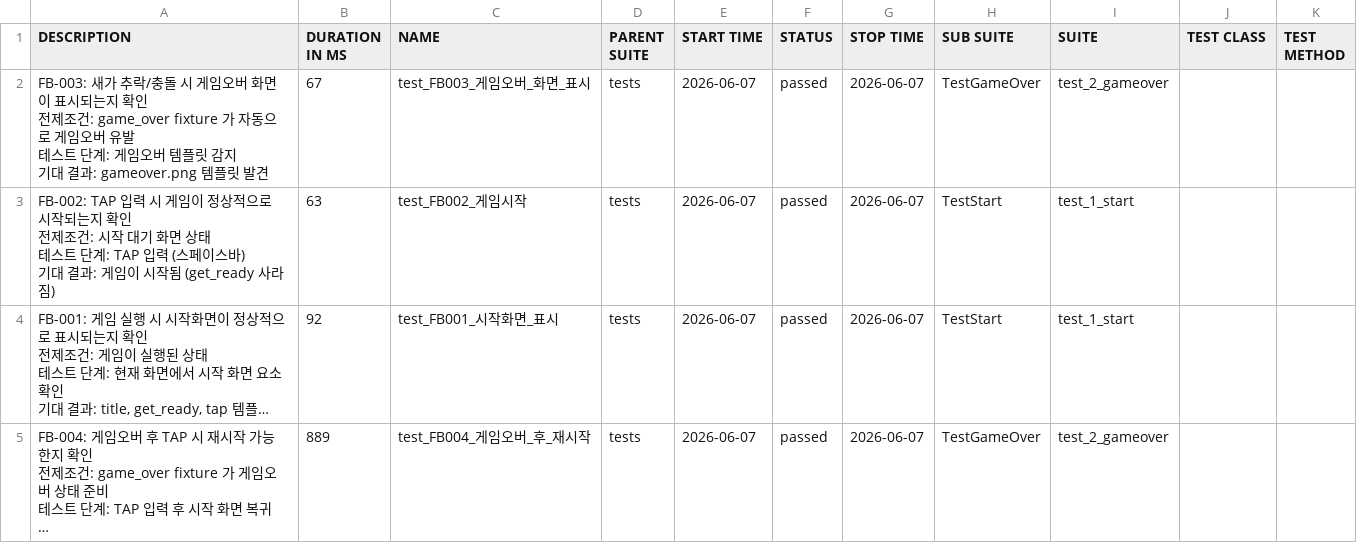
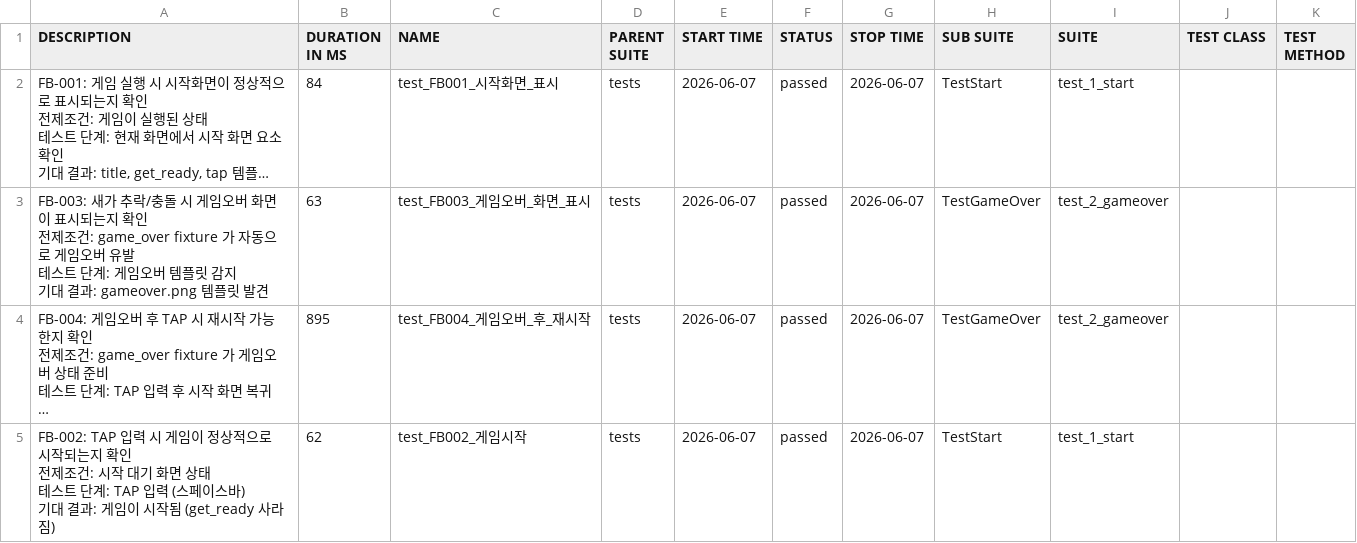
Before and after one commit to KimSymbol/game-qa-portfolio, a CSV file: data/suites.csv, drawn as a sheet; long unchanged cells end in …; removed rows and columns are numbered as before the commit, all else as after; ↵ is a line break in a cell; the diff names each change by its address in the sheet, - before the commit and + after, or states it on an @@ line.

```diff
--- a/data/suites.csv
+++ b/data/suites.csv
-row 2: FB-003: 새가 추락/충돌 시 게임오버 화면이 표시되는지 확인 ↵ 전제조건: game_over fixture 가 자동으로 게임오버 유발 ↵ 테스트 단계: 게임오버 템플릿 감지 ↵ 기대 결과: gameover.png 템플릿 발견 | 67 | test_FB003_게임오버_화면_표시 | tests | 2026-06-07 | passed | 2026-06-07 | TestGameOver | test_2_gameover
-row 3: FB-002: TAP 입력 시 게임이 정상적으로 시작되는지 확인 ↵ 전제조건: 시작 대기 화면 상태 ↵ 테스트 단계: TAP 입력 (스페이스바) ↵ 기대 결과: 게임이 시작됨 (get_ready 사라짐) | 63 | test_FB002_게임시작 | tests | 2026-06-07 | passed | 2026-06-07 | TestStart | test_1_start
-B2 (DURATION IN MS): 92
+B2 (DURATION IN MS): 84
+row 3: FB-003: 새가 추락/충돌 시 게임오버 화면이 표시되는지 확인 ↵ 전제조건: game_over fixture 가 자동으로 게임오버 유발 ↵ 테스트 단계: 게임오버 템플릿 감지 ↵ 기대 결과: gameover.png 템플릿 발견 | 63 | test_FB003_게임오버_화면_표시 | tests | 2026-06-07 | passed | 2026-06-07 | TestGameOver | test_2_gameover
-B4 (DURATION IN MS): 889
+B4 (DURATION IN MS): 895
+row 5: FB-002: TAP 입력 시 게임이 정상적으로 시작되는지 확인 ↵ 전제조건: 시작 대기 화면 상태 ↵ 테스트 단계: TAP 입력 (스페이스바) ↵ 기대 결과: 게임이 시작됨 (get_ready 사라짐) | 62 | test_FB002_게임시작 | tests | 2026-06-07 | passed | 2026-06-07 | TestStart | test_1_start
```
Also changed, not shown: data/behaviors.csv, 30 other files.
